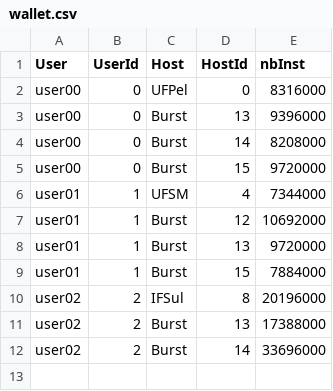
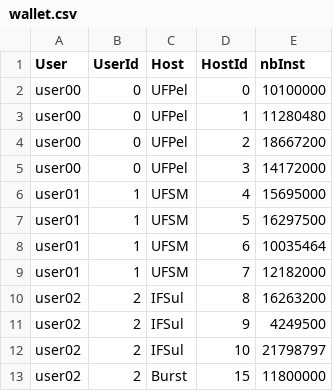
Before and after one commit to GersonCavalheiro/WCSim-antigo, a CSV file: output/wallet.csv, drawn as a sheet.

```diff
--- a/output/wallet.csv
+++ b/output/wallet.csv
@@ -1,12 +1,13 @@
 User,UserId,Host,HostId,nbInst
-user00,0,UFPel,0,8316000
-user00,0,Burst,13,9396000
-user00,0,Burst,14,8208000
-user00,0,Burst,15,9720000
-user01,1,UFSM,4,7344000
-user01,1,Burst,12,10692000
-user01,1,Burst,13,9720000
-user01,1,Burst,15,7884000
-user02,2,IFSul,8,20196000
-user02,2,Burst,13,17388000
-user02,2,Burst,14,33696000
+user00,0,UFPel,0,10100000
+user00,0,UFPel,1,11280480
+user00,0,UFPel,2,18667200
+user00,0,UFPel,3,14172000
+user01,1,UFSM,4,15695000
+user01,1,UFSM,5,16297500
+user01,1,UFSM,6,10035464
+user01,1,UFSM,7,12182000
+user02,2,IFSul,8,16263200
+user02,2,IFSul,9,4249500
+user02,2,IFSul,10,21798797
+user02,2,Burst,15,11800000
```
Also changed, not shown: output/trace.csv, 5 other files.
